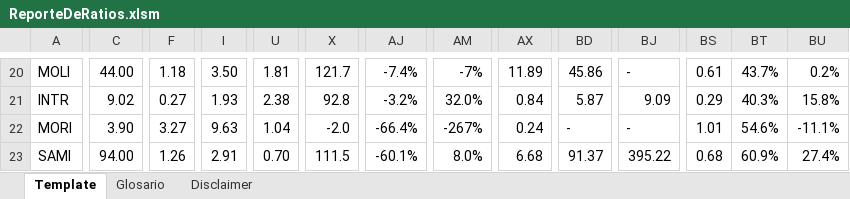
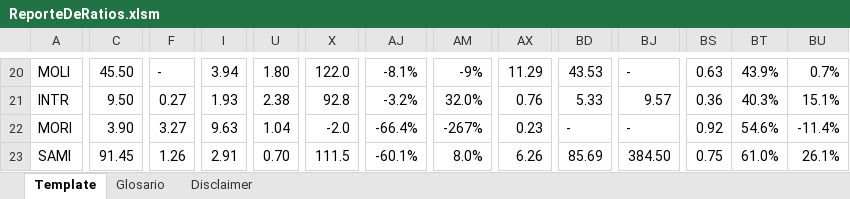
Before and after one commit to invertironlineargentina/APISamples, an Excel workbook: excel/ReporteDeRatios.xlsm, sheet Template, drawn as a sheet; only a part is shown, gaps mark what is left out; values as stored, in another font and other column widths than the file's, no cell formats; charts and pictures not drawn; the diff covers the shown part only; the diff names each change by its address in the sheet, - before the commit and + after, or states it on an @@ line.

```diff
--- a/excel/ReporteDeRatios.xlsm (sheet Template)
+++ b/excel/ReporteDeRatios.xlsm (sheet Template)
-C20: 44.00
+C20: 45.50
-F20: 1.18
+F20: -
-I20: 3.50
+I20: 3.94
-U20: 1.81
+U20: 1.80
-X20: 121.7
+X20: 122.0
-AJ20: -7.4%
+AJ20: -8.1%
-AM20: -7%
+AM20: -9%
-AX20: 11.89
+AX20: 11.29
-BD20: 45.86
+BD20: 43.53
-BS20: 0.61
+BS20: 0.63
-BT20: 43.7%
+BT20: 43.9%
-BU20: 0.2%
+BU20: 0.7%
-C21: 9.02
+C21: 9.50
-AX21: 0.84
+AX21: 0.76
-BD21: 5.87
+BD21: 5.33
-BJ21: 9.09
+BJ21: 9.57
-BS21: 0.29
+BS21: 0.36
-BU21: 15.8%
+BU21: 15.1%
-AX22: 0.24
+AX22: 0.23
-BS22: 1.01
+BS22: 0.92
-BU22: -11.1%
+BU22: -11.4%
-C23: 94.00
+C23: 91.45
-AX23: 6.68
+AX23: 6.26
-BD23: 91.37
+BD23: 85.69
-BJ23: 395.22
+BJ23: 384.50
-BS23: 0.68
+BS23: 0.75
-BT23: 60.9%
+BT23: 61.0%
-BU23: 27.4%
+BU23: 26.1%
```
Also changed, not shown: 19 added rows, 20 removed rows and 467 edited cells elsewhere in this sheet, cell formats.
